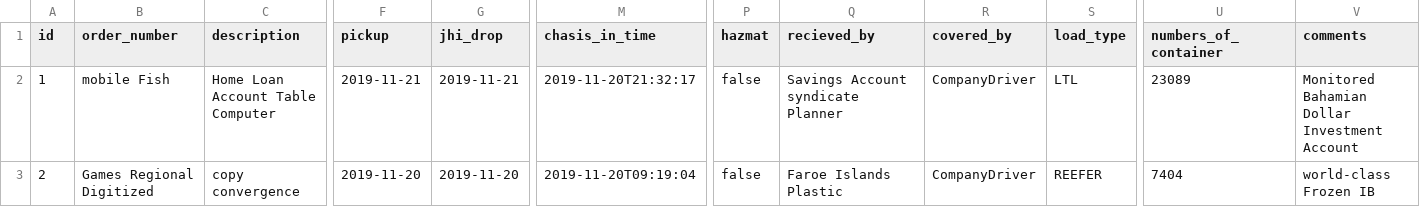
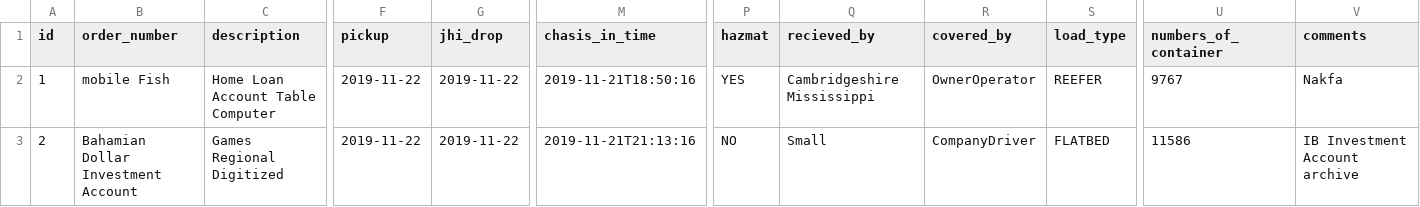
Before and after one commit to harjeet-me/JIOINC, a CSV file: src/main/resources/config/liquibase/fake-data/load_order.csv, drawn as a sheet; only a part is shown, gaps mark what is left out; the diff covers the shown part only; the diff names each change by its address in the sheet, - before the commit and + after, or states it on an @@ line.

```diff
--- a/src/main/resources/config/liquibase/fake-data/load_order.csv
+++ b/src/main/resources/config/liquibase/fake-data/load_order.csv
-F2 (pickup): 2019-11-21
+F2 (pickup): 2019-11-22
-G2 (jhi_drop): 2019-11-21
+G2 (jhi_drop): 2019-11-22
-M2 (chasis_in_time): 2019-11-20T21:32:17
+M2 (chasis_in_time): 2019-11-21T18:50:16
-P2 (hazmat): false
+P2 (hazmat): YES
-Q2 (recieved_by): Savings Account syndicate Planner
+Q2 (recieved_by): Cambridgeshire Mississippi
-R2 (covered_by): CompanyDriver
+R2 (covered_by): OwnerOperator
-S2 (load_type): LTL
+S2 (load_type): REEFER
-U2 (numbers_of_container): 23089
+U2 (numbers_of_container): 9767
-V2 (comments): Monitored Bahamian Dollar Investment Account
+V2 (comments): Nakfa
-B3 (order_number): Games Regional Digitized
+B3 (order_number): Bahamian Dollar Investment Account
-C3 (description): copy convergence
+C3 (description): Games Regional Digitized
-F3 (pickup): 2019-11-20
+F3 (pickup): 2019-11-22
-G3 (jhi_drop): 2019-11-20
+G3 (jhi_drop): 2019-11-22
-M3 (chasis_in_time): 2019-11-20T09:19:04
+M3 (chasis_in_time): 2019-11-21T21:13:16
-P3 (hazmat): false
+P3 (hazmat): NO
-Q3 (recieved_by): Faroe Islands Plastic
+Q3 (recieved_by): Small
-S3 (load_type): REEFER
+S3 (load_type): FLATBED
-U3 (numbers_of_container): 7404
+U3 (numbers_of_container): 11586
-V3 (comments): world-class Frozen IB
+V3 (comments): IB Investment Account archive
```
Also changed, not shown: 148 edited cells elsewhere in this file, src/main/resources/config/liquibase/fake-data/customer.csv, src/main/resources/config/liquibase/fake-data/invoice.csv, 49 other files.
